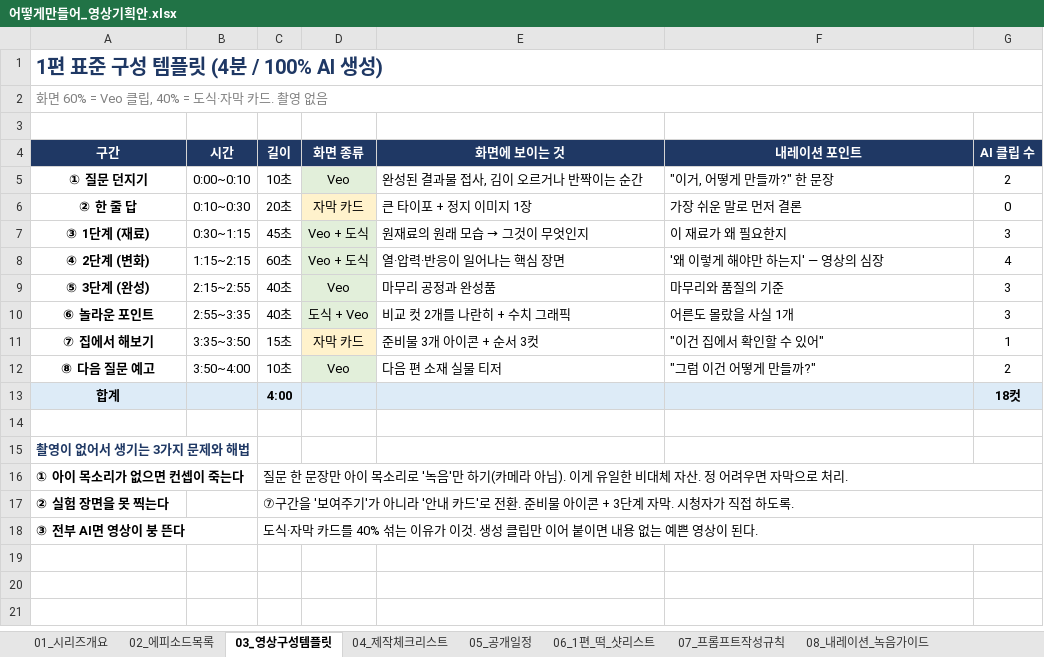
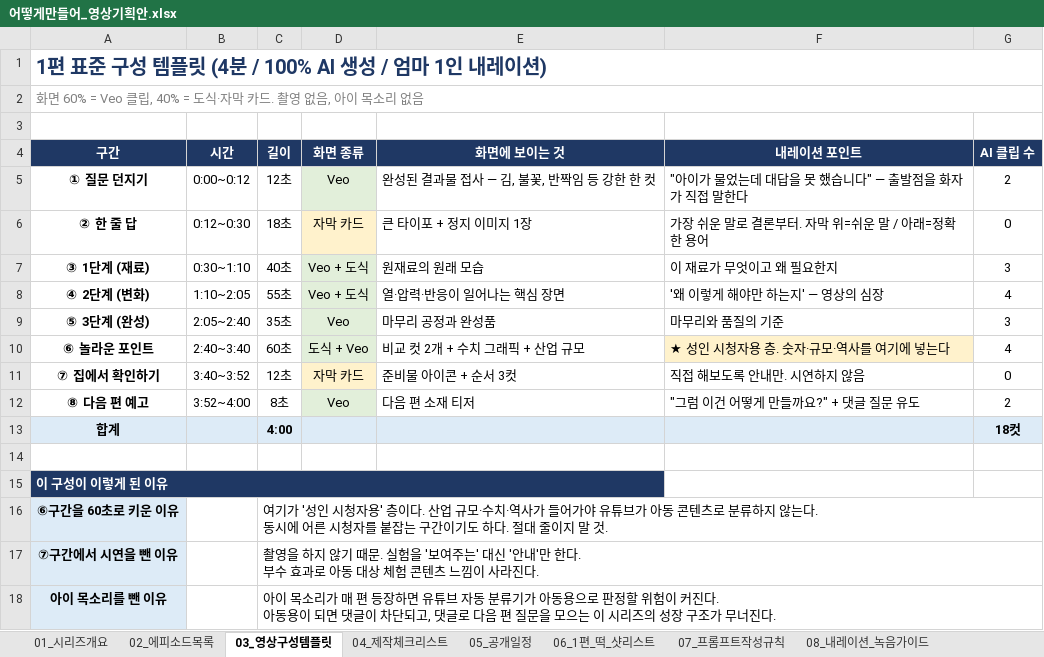
Before and after one commit to seangold8888/seangold8888.github.io, an Excel workbook: docs/어떻게만들어_영상기획안.xlsx, sheet 03_영상구성템플릿, drawn as a sheet; values as stored, in another font and other column widths than the file's, no borders; removed rows and columns are numbered as before the commit, all else as after; ↵ is a line break in a cell; the diff names each change by its address in the sheet, - before the commit and + after, or states it on an @@ line.

```diff
--- a/docs/어떻게만들어_영상기획안.xlsx (sheet 03_영상구성템플릿)
+++ b/docs/어떻게만들어_영상기획안.xlsx (sheet 03_영상구성템플릿)
-A1 (구간): 1편 표준 구성 템플릿 (4분 / 100% AI 생성)
+A1 (구간): 1편 표준 구성 템플릿 (4분 / 100% AI 생성 / 엄마 1인 내레이션)
-A2 (구간): 화면 60% = Veo 클립, 40% = 도식·자막 카드. 촬영 없음
+A2 (구간): 화면 60% = Veo 클립, 40% = 도식·자막 카드. 촬영 없음, 아이 목소리 없음
-B5 (시간): 0:00~0:10
+B5 (시간): 0:00~0:12
-C5 (길이): 10초
+C5 (길이): 12초
-E5 (화면에 보이는 것): 완성된 결과물 접사, 김이 오르거나 반짝이는 순간
+E5 (화면에 보이는 것): 완성된 결과물 접사 — 김, 불꽃, 반짝임 등 강한 한 컷
-F5 (내레이션 포인트): "이거, 어떻게 만들까?" 한 문장
+F5 (내레이션 포인트): "아이가 물었는데 대답을 못 했습니다" — 출발점을 화자가 직접 말한다
-B6 (시간): 0:10~0:30
+B6 (시간): 0:12~0:30
-C6 (길이): 20초
+C6 (길이): 18초
-F6 (내레이션 포인트): 가장 쉬운 말로 먼저 결론
+F6 (내레이션 포인트): 가장 쉬운 말로 결론부터. 자막 위=쉬운 말 / 아래=정확한 용어
-B7 (시간): 0:30~1:15
+B7 (시간): 0:30~1:10
-C7 (길이): 45초
+C7 (길이): 40초
@@ E7 (화면에 보이는 것): 원재료의 원래 모습 → 그것이 무엇인지 → 원재료의 원래 모습 @@
-F7 (내레이션 포인트): 이 재료가 왜 필요한지
+F7 (내레이션 포인트): 이 재료가 무엇이고 왜 필요한지
-B8 (시간): 1:15~2:15
+B8 (시간): 1:10~2:05
-C8 (길이): 60초
+C8 (길이): 55초
-B9 (시간): 2:15~2:55
+B9 (시간): 2:05~2:40
-C9 (길이): 40초
+C9 (길이): 35초
-B10 (시간): 2:55~3:35
+B10 (시간): 2:40~3:40
-C10 (길이): 40초
+C10 (길이): 60초
-E10 (화면에 보이는 것): 비교 컷 2개를 나란히 + 수치 그래픽
+E10 (화면에 보이는 것): 비교 컷 2개 + 수치 그래픽 + 산업 규모
-F10 (내레이션 포인트): 어른도 몰랐을 사실 1개
+F10 (내레이션 포인트): ★ 성인 시청자용 층. 숫자·규모·역사를 여기에 넣는다
-F10 fill: none
+F10 fill: #FFF2CC
-G10 (AI 클립 수): 3
+G10 (AI 클립 수): 4
-row 11: ⑦ 집에서 해보기 | 3:35~3:50 | 15초 | 자막 카드 | 준비물 3개 아이콘 + 순서 3컷 | "이건 집에서 확인할 수 있어" | 1
+row 11: ⑦ 집에서 확인하기 | 3:40~3:52 | 12초 | 자막 카드 | 준비물 아이콘 + 순서 3컷 | 직접 해보도록 안내만. 시연하지 않음 | 0
-A12 (구간): ⑧ 다음 질문 예고
+A12 (구간): ⑧ 다음 편 예고
-B12 (시간): 3:50~4:00
+B12 (시간): 3:52~4:00
-C12 (길이): 10초
+C12 (길이): 8초
-E12 (화면에 보이는 것): 다음 편 소재 실물 티저
+E12 (화면에 보이는 것): 다음 편 소재 티저
-F12 (내레이션 포인트): "그럼 이건 어떻게 만들까?"
+F12 (내레이션 포인트): "그럼 이건 어떻게 만들까요?" + 댓글 질문 유도
-A15 (구간): 촬영이 없어서 생기는 3가지 문제와 해법
+A15 (구간): 이 구성이 이렇게 된 이유
@@ A15 fill: none → #1F3864, text colour: #1F3864 → #FFFFFF @@
+A15:E15 merged
-row 16: ① 아이 목소리가 없으면 컨셉이 죽는다 |  | 질문 한 문장만 아이 목소리로 '녹음'만 하기(카메라 아님). 이게 유일한 비대체 자산. 정 어려우면 자막으로 처리.
-row 17: ② 실험 장면을 못 찍는다 |  | ⑦구간을 '보여주기'가 아니라 '안내 카드'로 전환. 준비물 아이콘 + 3단계 자막. 시청자가 직접 하도록.
-row 18: ③ 전부 AI면 영상이 붕 뜬다 |  | 도식·자막 카드를 40% 섞는 이유가 이것. 생성 클립만 이어 붙이면 내용 없는 예쁜 영상이 된다.
+row 16: ⑥구간을 60초로 키운 이유 |  | 여기가 '성인 시청자용' 층이다. 산업 규모·수치·역사가 들어가야 유튜브가 아동 콘텐츠로 분류하지 않는다. ↵ 동시에 어른 시청자를 붙잡는 구간이기도 하다. 절대 줄이지 말 것.
+row 17: ⑦구간에서 시연을 뺀 이유 |  | 촬영을 하지 않기 때문. 실험을 '보여주는' 대신 '안내'만 한다. ↵ 부수 효과로 아동 대상 체험 콘텐츠 느낌이 사라진다.
+row 18: 아이 목소리를 뺀 이유 |  | 아이 목소리가 매 편 등장하면 유튜브 자동 분류기가 아동용으로 판정할 위험이 커진다. ↵ 아동용이 되면 댓글이 차단되고, 댓글로 다음 편 질문을 모으는 이 시리즈의 성장 구조가 무너진다.
```
Also changed, not shown: sheet 08_내레이션_녹음가이드, sheet 04_제작체크리스트, sheet 01_시리즈개요, sheet 02_에피소드목록.
